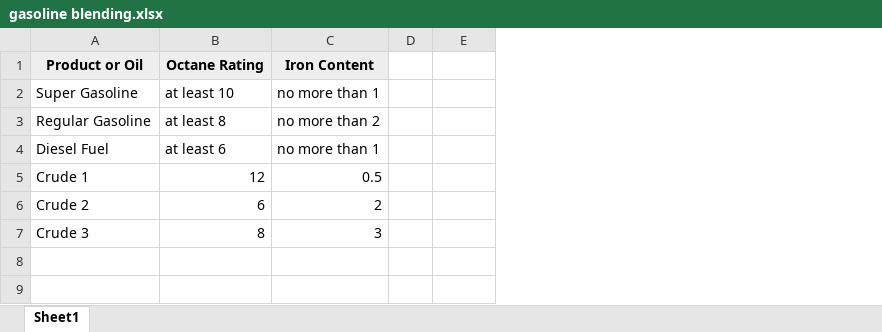
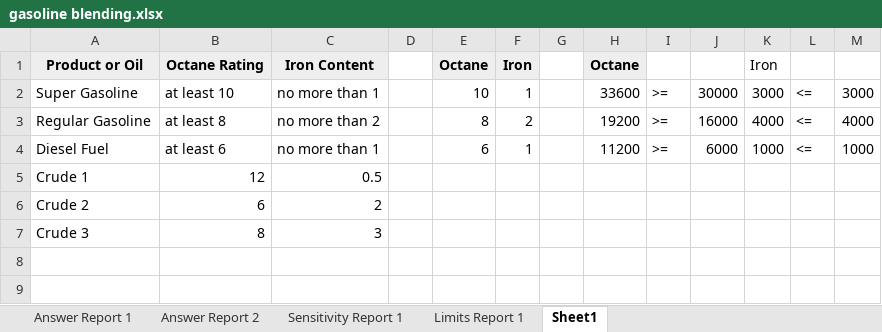
Before and after one commit to pravinkunhiraman/MITAnalyticsEdge, an Excel workbook: Week 8/gasoline blending.xlsx, sheet Sheet1, drawn as a sheet; only a part is shown; values as stored, in another font and other column widths than the file's, no borders; the diff covers the shown part only; the diff names each change by its address in the sheet, - before the commit and + after, or states it on an @@ line.

```diff
--- a/Week 8/gasoline blending.xlsx (sheet Sheet1)
+++ b/Week 8/gasoline blending.xlsx (sheet Sheet1)
+sheet tab: Answer Report 1
+sheet tab: Answer Report 2
+sheet tab: Sensitivity Report 1
+sheet tab: Limits Report 1
+column F, rows 1-4: Iron | 1 | 2 | 1
+column G, empty
+column H, rows 1-4: Octane | 33600 | 19200 | 11200
+column I, rows 2-4: all >=
+column J, rows 2-4: 30000 | 16000 | 6000
+column K, rows 1-4: Iron | 3000 | 4000 | 1000
+column L, rows 2-4: all <=
+column M, rows 2-4: 3000 | 4000 | 1000
-E1: (empty)
+E1: Octane
-E1 fill: none
+E1 fill: #EEEEEE
-E2: (empty)
+E2: 10
-E3: (empty)
+E3: 8
-E4: (empty)
+E4: 6
```
Also changed, not shown: 7 added rows, 6 removed rows, 15 edited cells and cell formats elsewhere in this sheet, 6 other files.
